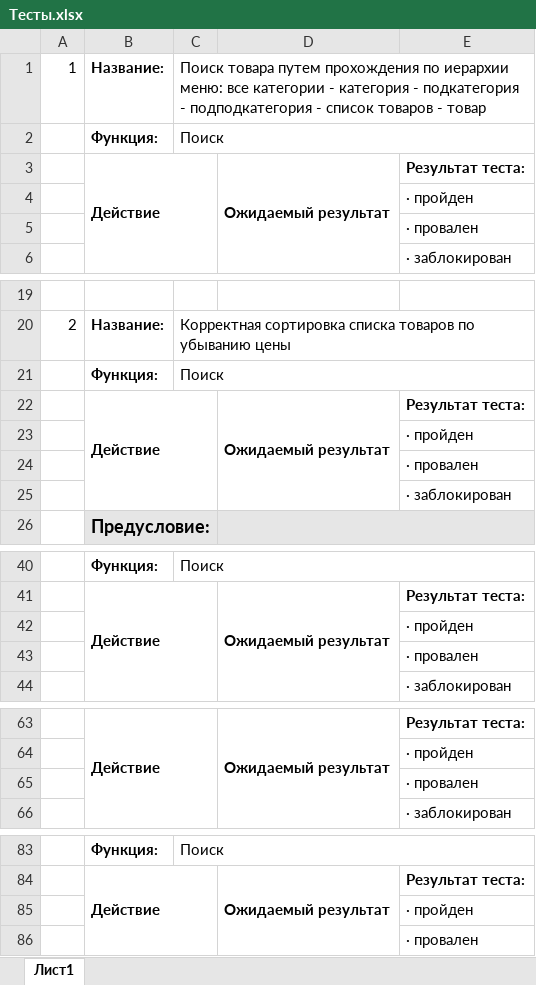
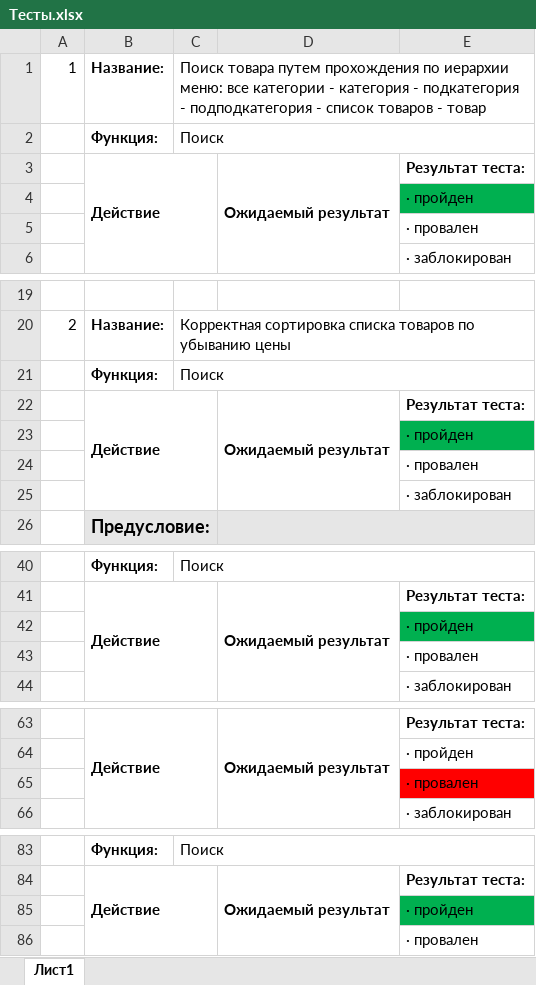
Before and after one commit to Alesya1/My-first-Repo, an Excel workbook: Тесты.xlsx, sheet Лист1, drawn as a sheet; only a part is shown, gaps mark what is left out; values as stored, in another font and other column widths than the file's, no borders; the diff covers the shown part only; the diff names each change by its address in the sheet, - before the commit and + after, or states it on an @@ line.

Commit message:
Тестирование от 14.07.
Пройдено 5 тестов, 2 провалено

```diff
--- a/Тесты.xlsx (sheet Лист1)
+++ b/Тесты.xlsx (sheet Лист1)
-E4 fill: none
+E4 fill: #00B050
-E23 fill: none
+E23 fill: #00B050
-E42 fill: none
+E42 fill: #00B050
-E65 fill: none
+E65 fill: #FF0000
-E85 fill: none
+E85 fill: #00B050
```
Also changed, not shown: cell formats elsewhere in this sheet.
